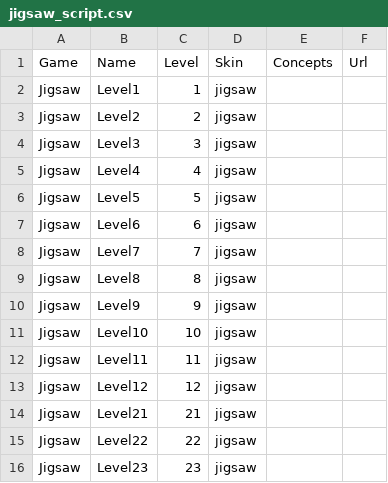
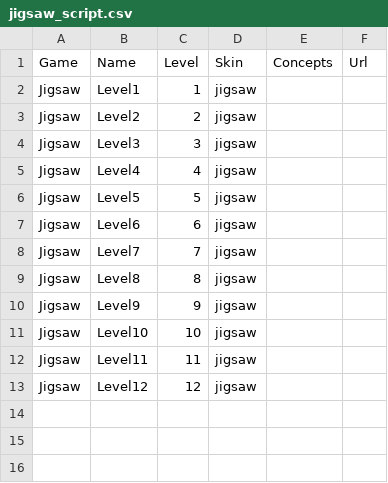
Before and after one commit to ebronnum/dashboard, a CSV file: config/jigsaw_script.csv, drawn as a sheet.

Commit message:
remove extra levels

```diff
--- a/config/jigsaw_script.csv
+++ b/config/jigsaw_script.csv
@@ -13,4 +13 @@ Jigsaw	Level11	11	jigsaw
 Jigsaw	Level12	12	jigsaw
-Jigsaw	Level21	21	jigsaw
-Jigsaw	Level22	22	jigsaw
-Jigsaw	Level23	23	jigsaw
```
